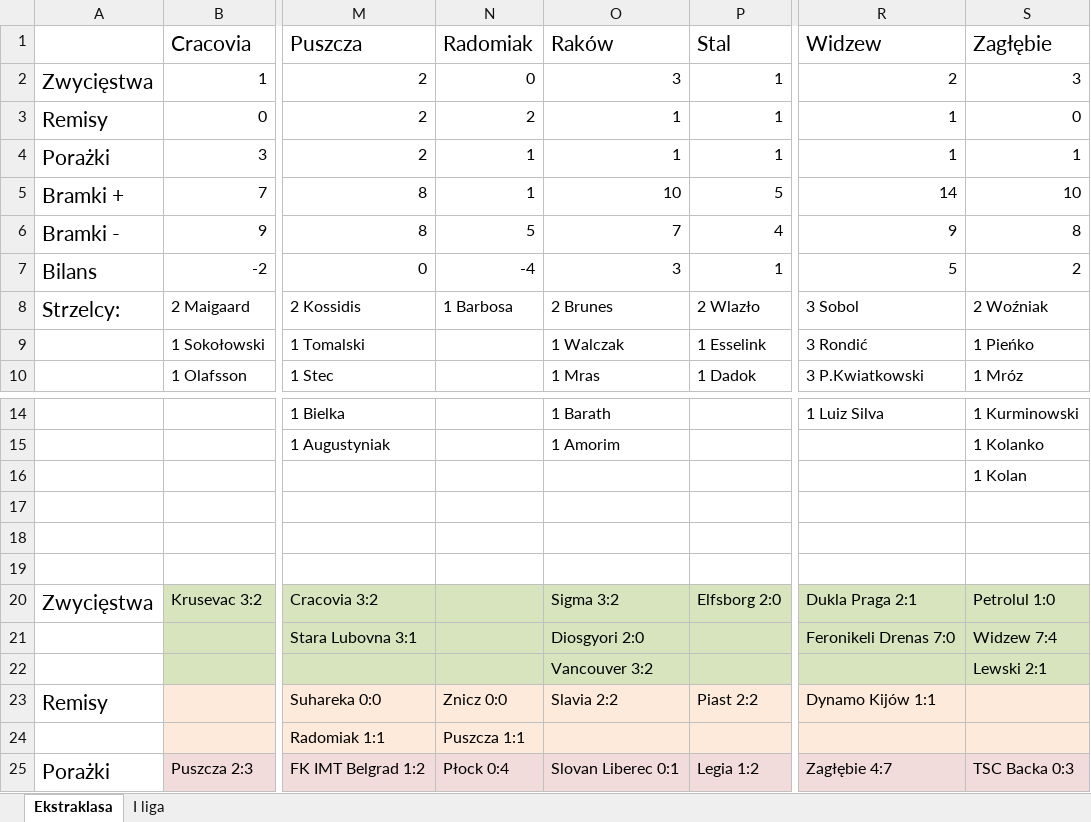
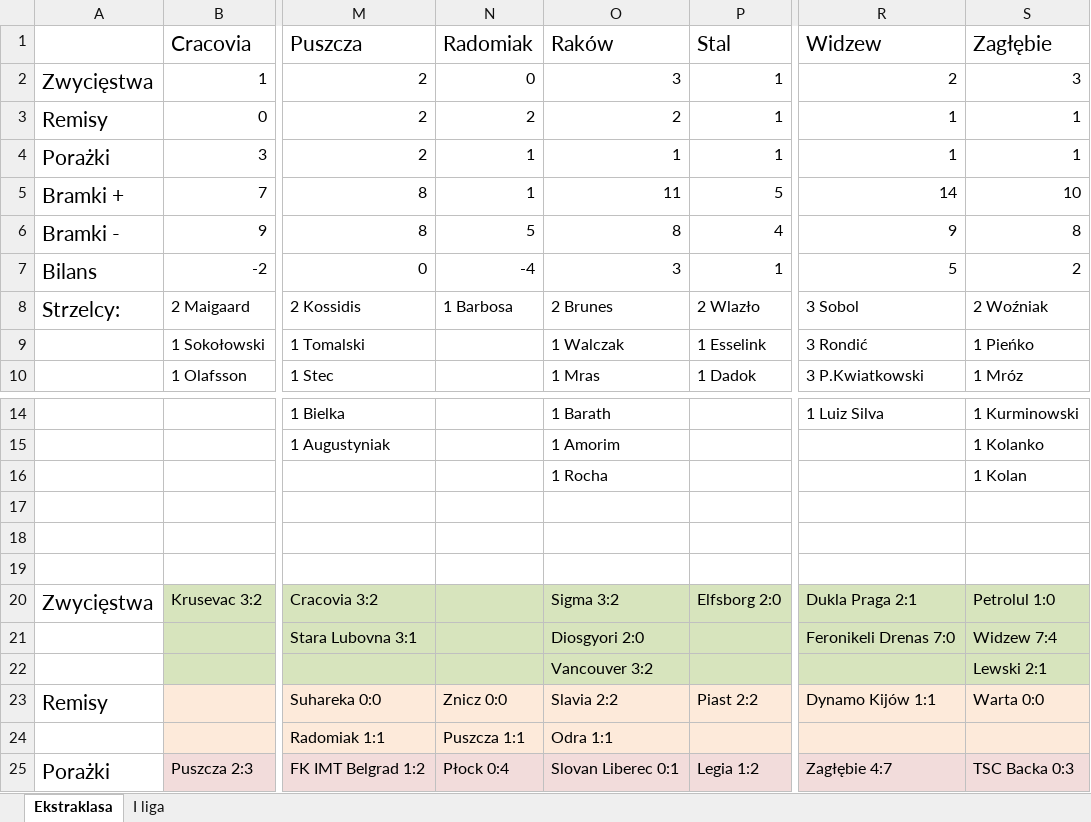
Before and after one commit to mmarcinowski/Football-season-Poisson-model, an Excel workbook: stats.xlsx, sheet Ekstraklasa, drawn as a sheet; only a part is shown, gaps mark what is left out; values as stored, in another font and other column widths than the file's, no borders; conditional formats not drawn; the diff names each change by its address in the sheet, - before the commit and + after, or states it on an @@ line.

```diff
--- a/stats.xlsx (sheet Ekstraklasa)
+++ b/stats.xlsx (sheet Ekstraklasa)
-O3 (Raków): 1
+O3 (Raków): 2
-S3 (Zagłębie): 0
+S3 (Zagłębie): 1
-O5 (Raków): 10
+O5 (Raków): 11
-O6 (Raków): 7
+O6 (Raków): 8
-O16 (Raków): (empty)
+O16 (Raków): 1 Rocha
-S23 (Zagłębie): (empty)
+S23 (Zagłębie): Warta 0:0
-O24 (Raków): (empty)
+O24 (Raków): Odra 1:1
```
Also changed, not shown: sheet I liga, 1 other file.
